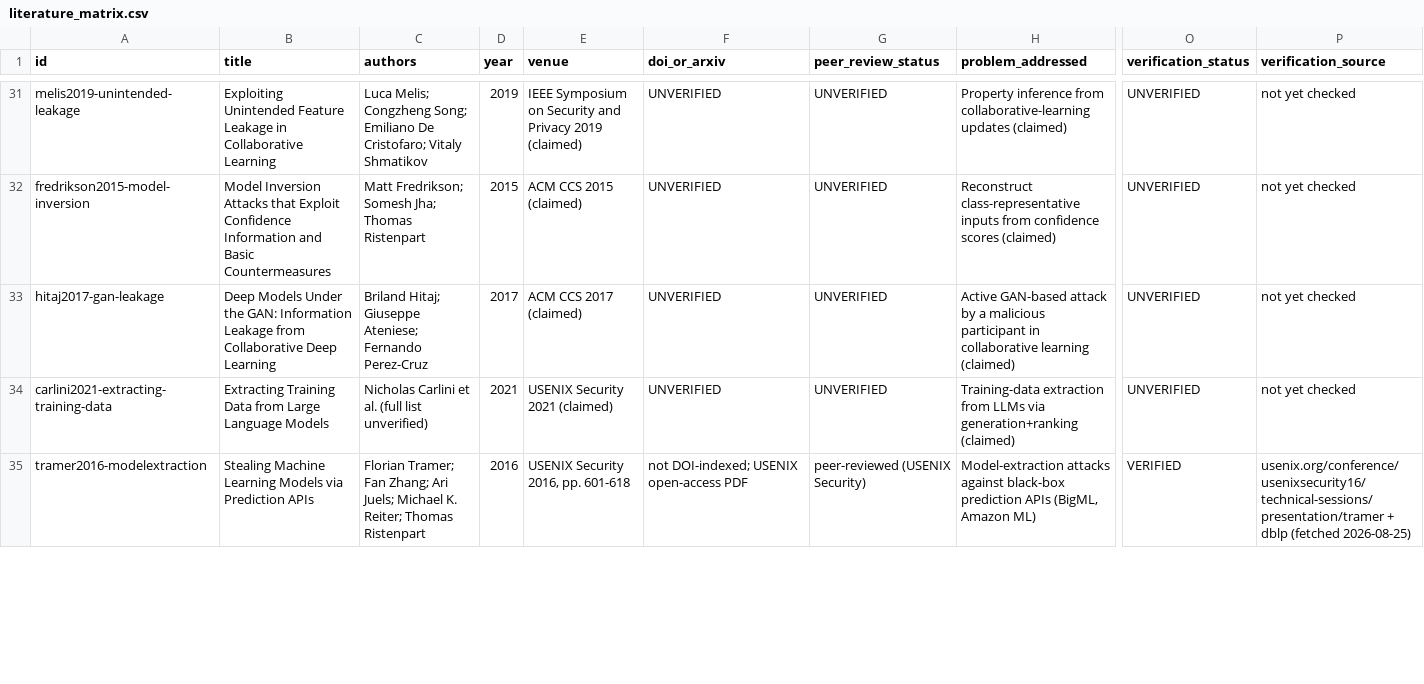
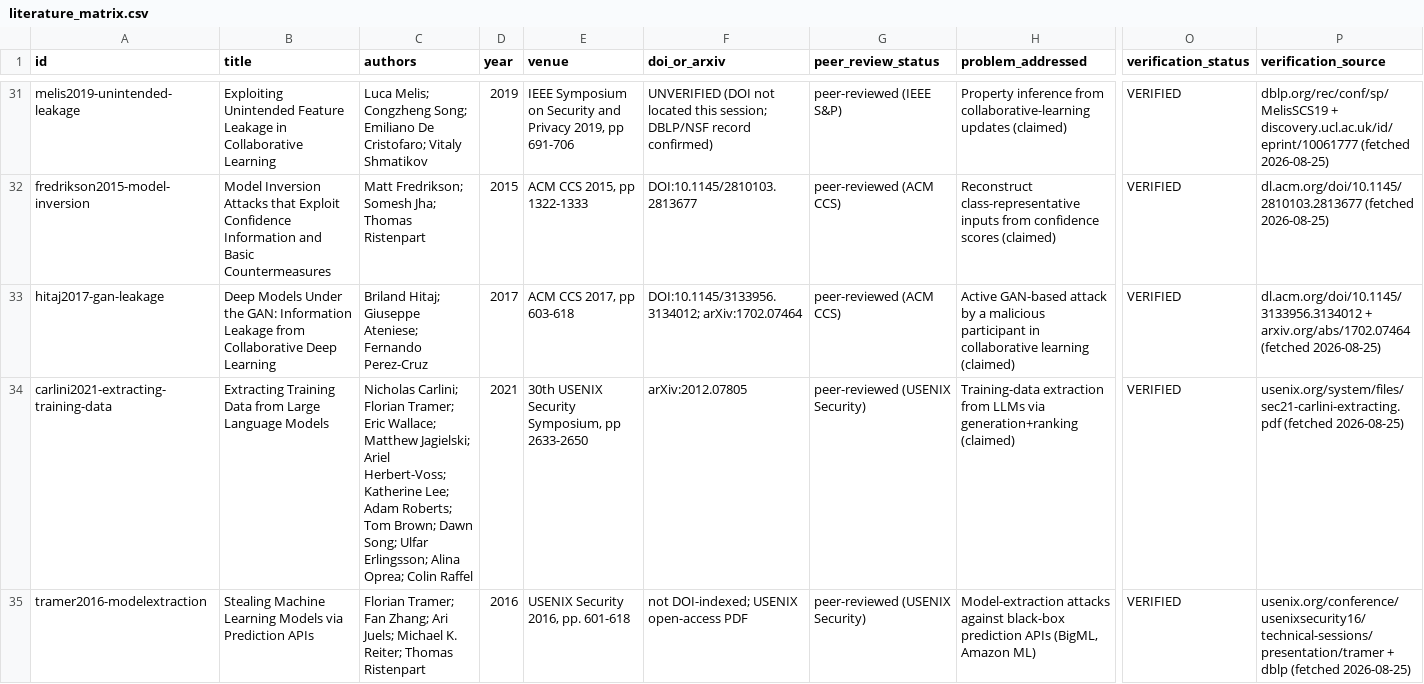
Before and after one commit to VectorSophie/medgate-fl, a CSV file: docs/literature_matrix.csv, drawn as a sheet; only a part is shown, gaps mark what is left out; the diff covers the shown part only; the diff names each change by its address in the sheet, - before the commit and + after, or states it on an @@ line.

Commit message:
Literature verification pass 2: 16 -> 38/59 VERIFIED, wire new citations into the paper
- Verified 22 more docs/literature_matrix.csv entries against primary
  sources (arXiv, ACM DL, IEEE S&P program pages, Springer/DBLP): iDLG,
  Geiping et al. inverting-gradients, Nasr et al. comprehensive privacy,
  McMahan et al. DP-RNN, Geyer et al. client-level DP, Dwork & Roth,
  Bethencourt/Sahai/Waters CP-ABE, Goyal et al. KP-ABE, Gentry FHE, Cheon
  et al. CKKS, Bourtoule et al. machine unlearning, Ginart et al. making
  AI forget, Fredrikson et al. model inversion, Hitaj et al. GAN leakage,
  Carlini et al. extracting training data, Wu et al. federated unlearning
  w/ KD, Halimi et al. client erasure, Zhang et al. FedRecovery, Melis et
  al. property inference, Deng et al. medical FU (MICCAI 2024), Yang et
  al. MedMNIST v2, Pati et al. FeTS challenge.
- All ten 'Inference and extraction attacks' matrix rows are now VERIFIED
  -- the first fully-cleared category.
- paper/references.bib: +22 entries; paper/main.tex Related Work rewritten
  to cite them properly (property inference, unlearning, and crypto
  paragraphs all substantially expanded with real gap statements instead
  of blanket UNVERIFIED markers). Recompiles clean: 0 errors, no undefined
  refs/citations, 19 pages.
- docs/literature_matrix.md: coverage summary and per-category (V)/(U)
  tags updated to match.
- 30/30 tests still passing.

```diff
--- a/docs/literature_matrix.csv
+++ b/docs/literature_matrix.csv
-E31 (venue): …and Privacy 2019 (claimed)
+E31 (venue): …and Privacy 2019, pp 691-706
-F31 (doi_or_arxiv): UNVERIFIED
+F31 (doi_or_arxiv): UNVERIFIED (DOI not located this session; DBLP/NSF record confirmed)
-G31 (peer_review_status): UNVERIFIED
+G31 (peer_review_status): peer-reviewed (IEEE S&P)
-O31:O34 (verification_status): UNVERIFIED
+O31:O34 (verification_status): VERIFIED
-P31 (verification_source): not yet checked
+P31 (verification_source): dblp.org/rec/conf/sp/MelisSCS19 + discovery.ucl.ac.uk/id/eprint/10061777 (fetched 2026-08-25)
-E32 (venue): ACM CCS 2015 (claimed)
+E32 (venue): ACM CCS 2015, pp 1322-1333
-F32 (doi_or_arxiv): UNVERIFIED
+F32 (doi_or_arxiv): DOI:10.1145/2810103.2813677
-G32:G33 (peer_review_status): UNVERIFIED
+G32:G33 (peer_review_status): peer-reviewed (ACM CCS)
-P32 (verification_source): not yet checked
+P32 (verification_source): dl.acm.org/doi/10.1145/2810103.2813677 (fetched 2026-08-25)
-E33 (venue): ACM CCS 2017 (claimed)
+E33 (venue): ACM CCS 2017, pp 603-618
-F33 (doi_or_arxiv): UNVERIFIED
+F33 (doi_or_arxiv): DOI:10.1145/3133956.3134012; arXiv:1702.07464
-P33 (verification_source): not yet checked
+P33 (verification_source): dl.acm.org/doi/10.1145/3133956.3134012 + arxiv.org/abs/1702.07464 (fetched 2026-08-25)
-C34 (authors): Nicholas Carlini et al. (full list unverified)
+C34 (authors): Nicholas Carlini; Florian Tramer; Eric Wallace; Matthew Jagielski; Ariel Herbert-Voss; Katherine Lee; Adam Roberts; Tom Brown; Dawn Song; Ulfar Erlingsson; Alina Oprea; Colin Raffel
-E34 (venue): USENIX Security 2021 (claimed)
+E34 (venue): 30th USENIX Security Symposium, pp 2633-2650
-F34 (doi_or_arxiv): UNVERIFIED
+F34 (doi_or_arxiv): arXiv:2012.07805
-G34 (peer_review_status): UNVERIFIED
+G34 (peer_review_status): peer-reviewed (USENIX Security)
-P34 (verification_source): not yet checked
+P34 (verification_source): usenix.org/system/files/sec21-carlini-extracting.pdf (fetched 2026-08-25)
```
Also changed, not shown: 107 edited cells elsewhere in this file, 10 other files.
